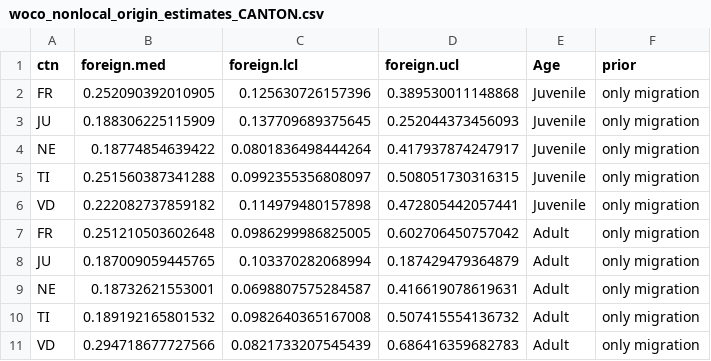
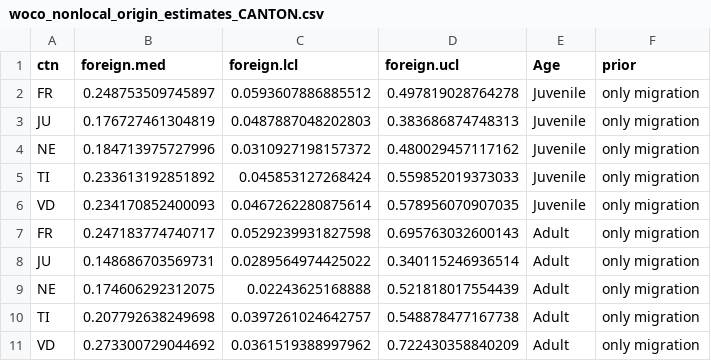
Before and after one commit to Vogelwarte/woodcock, a CSV file: output/woco_nonlocal_origin_estimates_CANTON.csv, drawn as a sheet; only a part is shown; the diff covers the shown part only.

Commit message:
re-ran models to save output and create figures for ppt presentation

```diff
--- a/output/woco_nonlocal_origin_estimates_CANTON.csv
+++ b/output/woco_nonlocal_origin_estimates_CANTON.csv
@@ -1,11 +1,11 @@
 ctn,foreign.med,foreign.lcl,foreign.ucl,Age,prior
-FR,0.252090392010905,0.125630726157396,0.389530011148868,Juvenile,only migration
-JU,0.188306225115909,0.137709689375645,0.252044373456093,Juvenile,only migration
-NE,0.18774854639422,0.0801836498444264,0.417937874247917,Juvenile,only migration
-TI,0.251560387341288,0.0992355356808097,0.508051730316315,Juvenile,only migration
-VD,0.222082737859182,0.114979480157898,0.472805442057441,Juvenile,only migration
-FR,0.251210503602648,0.0986299986825005,0.602706450757042,Adult,only migration
-JU,0.187009059445765,0.103370282068994,0.187429479364879,Adult,only migration
-NE,0.18732621553001,0.0698807575284587,0.416619078619631,Adult,only migration
-TI,0.189192165801532,0.0982640365167008,0.507415554136732,Adult,only migration
-VD,0.294718677727566,0.0821733207545439,0.686416359682783,Adult,only migration
+FR,0.248753509745897,0.0593607886885512,0.497819028764278,Juvenile,only migration
+JU,0.176727461304819,0.0487887048202803,0.383686874748313,Juvenile,only migration
+NE,0.184713975727996,0.0310927198157372,0.480029457117162,Juvenile,only migration
+TI,0.233613192851892,0.045853127268424,0.559852019373033,Juvenile,only migration
+VD,0.234170852400093,0.0467262280875614,0.578956070907035,Juvenile,only migration
+FR,0.247183774740717,0.0529239931827598,0.695763032600143,Adult,only migration
+JU,0.148686703569731,0.0289564974425022,0.340115246936514,Adult,only migration
+NE,0.174606292312075,0.02243625168888,0.521818017554439,Adult,only migration
+TI,0.207792638249698,0.0397261024642757,0.548878477167738,Adult,only migration
+VD,0.273300729044692,0.0361519388997962,0.722430358840209,Adult,only migration
```
Also changed, not shown: 36 edited cells elsewhere in this file, output/woco_nonlocal_origin_estimates_SUI.csv, 2 other files.
